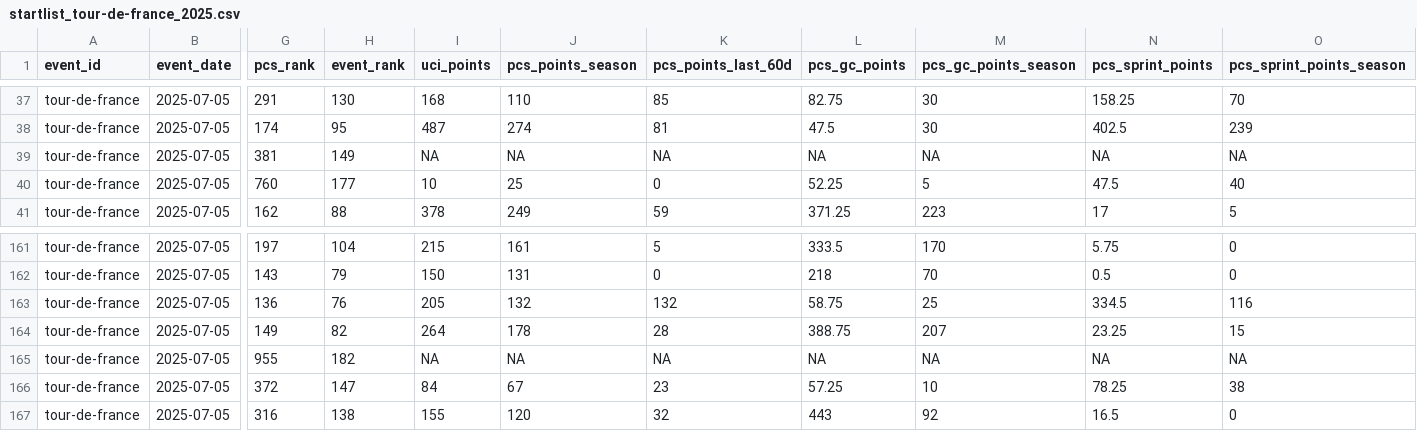
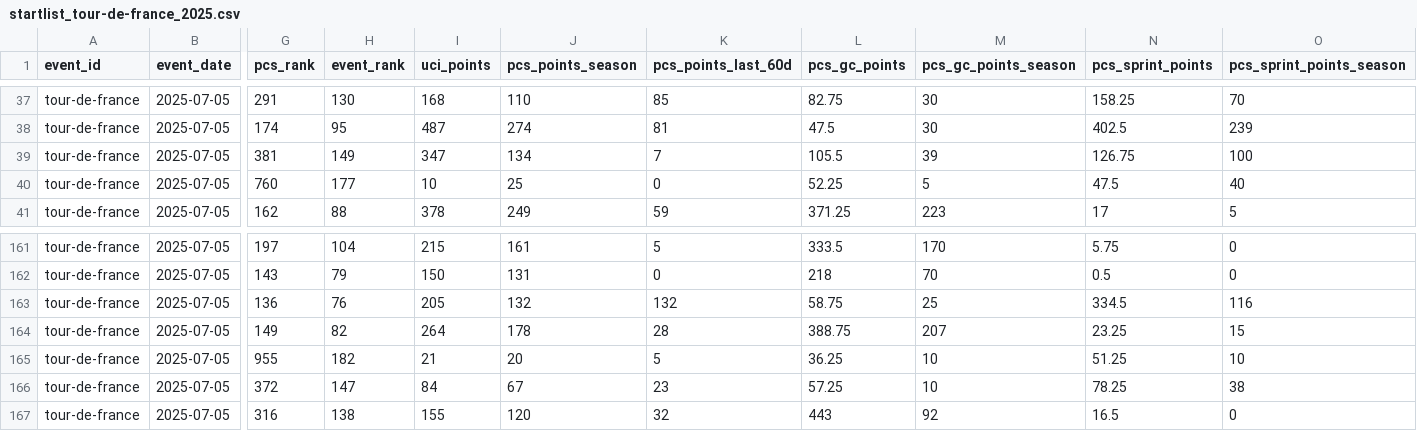
Before and after one commit to Thomassegers14/tourmanager-scraper, a CSV file: data/processed/startlists/startlist_tour-de-france_2025.csv, drawn as a sheet; only a part is shown, gaps mark what is left out; the diff names each change by its address in the sheet, - before the commit and + after, or states it on an @@ line.

Commit message:
updated startlists

```diff
--- a/data/processed/startlists/startlist_tour-de-france_2025.csv
+++ b/data/processed/startlists/startlist_tour-de-france_2025.csv
-I39 (uci_points): NA
+I39 (uci_points): 347
-J39 (pcs_points_season): NA
+J39 (pcs_points_season): 134
-K39 (pcs_points_last_60d): NA
+K39 (pcs_points_last_60d): 7
-L39 (pcs_gc_points): NA
+L39 (pcs_gc_points): 105.5
-M39 (pcs_gc_points_season): NA
+M39 (pcs_gc_points_season): 39
-N39 (pcs_sprint_points): NA
+N39 (pcs_sprint_points): 126.75
-O39 (pcs_sprint_points_season): NA
+O39 (pcs_sprint_points_season): 100
-I165 (uci_points): NA
+I165 (uci_points): 21
-J165 (pcs_points_season): NA
+J165 (pcs_points_season): 20
-K165 (pcs_points_last_60d): NA
+K165 (pcs_points_last_60d): 5
-L165 (pcs_gc_points): NA
+L165 (pcs_gc_points): 36.25
-M165 (pcs_gc_points_season): NA
+M165 (pcs_gc_points_season): 10
-N165 (pcs_sprint_points): NA
+N165 (pcs_sprint_points): 51.25
-O165 (pcs_sprint_points_season): NA
+O165 (pcs_sprint_points_season): 10
```
Also changed, not shown: data/processed/startlists/startlist_giro-d-italia_2023.csv, data/processed/startlists/startlist_giro-d-italia_2024.csv, 3 other files.
